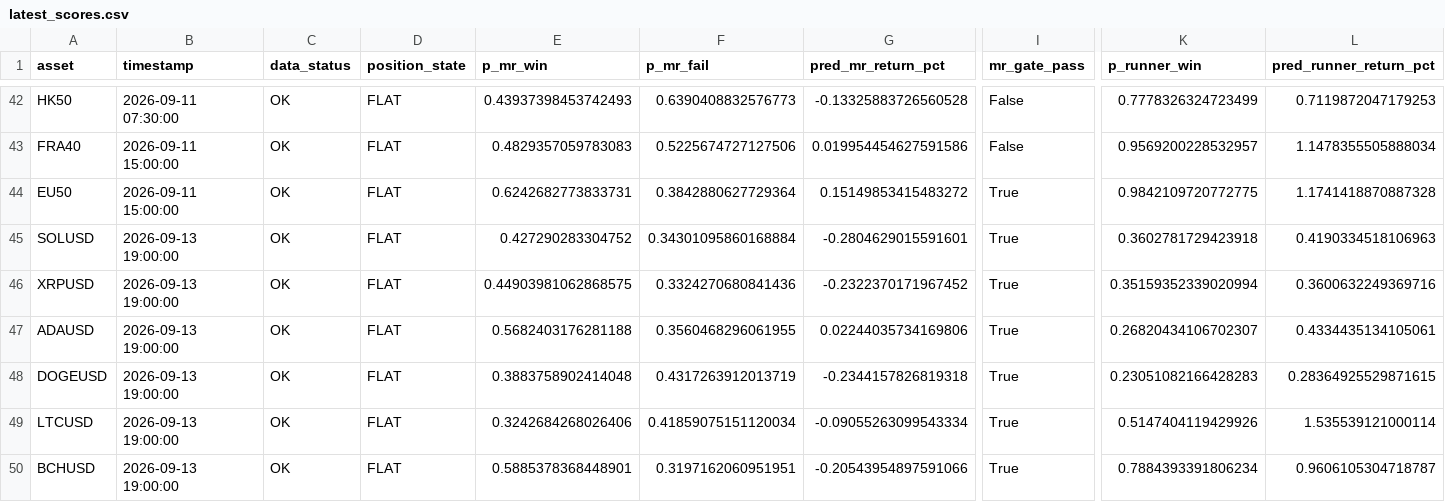
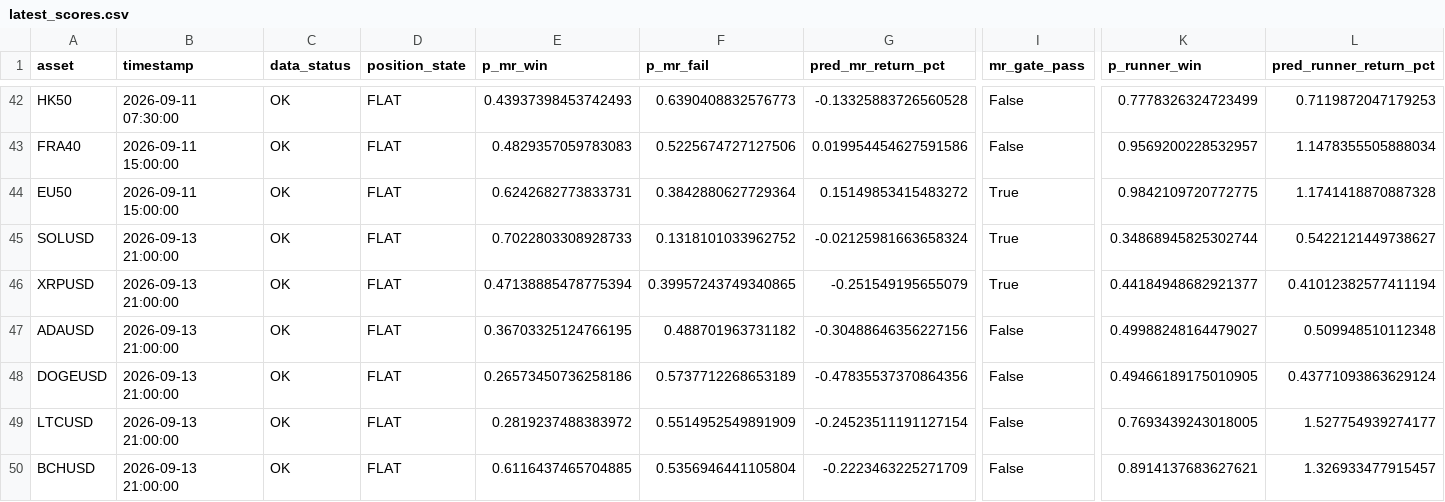
Before and after one commit to NeefPoom/Tradingstrategy01, a CSV file: reports/latest_scores.csv, drawn as a sheet; only a part is shown, gaps mark what is left out; the diff covers the shown part only; the diff names each change by its address in the sheet, - before the commit and + after, or states it on an @@ line.

```diff
--- a/reports/latest_scores.csv
+++ b/reports/latest_scores.csv
-B45:B50 (timestamp): 2026-09-13 19:00:00
+B45:B50 (timestamp): 2026-09-13 21:00:00
-E45 (p_mr_win): 0.427290283304752
+E45 (p_mr_win): 0.7022803308928733
-F45 (p_mr_fail): 0.34301095860168884
+F45 (p_mr_fail): 0.1318101033962752
-G45 (pred_mr_return_pct): -0.2804629015591601
+G45 (pred_mr_return_pct): -0.02125981663658324
-K45 (p_runner_win): 0.3602781729423918
+K45 (p_runner_win): 0.34868945825302744
-L45 (pred_runner_return_pct): 0.4190334518106963
+L45 (pred_runner_return_pct): 0.5422121449738627
-E46 (p_mr_win): 0.44903981062868575
+E46 (p_mr_win): 0.47138885478775394
-F46 (p_mr_fail): 0.3324270680841436
+F46 (p_mr_fail): 0.39957243749340865
-G46 (pred_mr_return_pct): -0.2322370171967452
+G46 (pred_mr_return_pct): -0.251549195655079
-K46 (p_runner_win): 0.35159352339020994
+K46 (p_runner_win): 0.44184948682921377
-L46 (pred_runner_return_pct): 0.3600632249369716
+L46 (pred_runner_return_pct): 0.41012382577411194
-E47 (p_mr_win): 0.5682403176281188
+E47 (p_mr_win): 0.36703325124766195
-F47 (p_mr_fail): 0.3560468296061955
+F47 (p_mr_fail): 0.488701963731182
-G47 (pred_mr_return_pct): 0.02244035734169806
+G47 (pred_mr_return_pct): -0.30488646356227156
-I47:I50 (mr_gate_pass): True
+I47:I50 (mr_gate_pass): False
-K47 (p_runner_win): 0.26820434106702307
+K47 (p_runner_win): 0.49988248164479027
-L47 (pred_runner_return_pct): 0.4334435134105061
+L47 (pred_runner_return_pct): 0.509948510112348
-E48 (p_mr_win): 0.3883758902414048
+E48 (p_mr_win): 0.26573450736258186
-F48 (p_mr_fail): 0.4317263912013719
+F48 (p_mr_fail): 0.5737712268653189
-G48 (pred_mr_return_pct): -0.2344157826819318
+G48 (pred_mr_return_pct): -0.47835537370864356
-K48 (p_runner_win): 0.23051082166428283
+K48 (p_runner_win): 0.49466189175010905
-L48 (pred_runner_return_pct): 0.28364925529871615
+L48 (pred_runner_return_pct): 0.43771093863629124
-E49 (p_mr_win): 0.3242684268026406
+E49 (p_mr_win): 0.2819237488383972
-F49 (p_mr_fail): 0.41859075151120034
+F49 (p_mr_fail): 0.5514952549891909
-G49 (pred_mr_return_pct): -0.09055263099543334
+G49 (pred_mr_return_pct): -0.24523511191127154
-K49 (p_runner_win): 0.5147404119429926
+K49 (p_runner_win): 0.7693439243018005
-L49 (pred_runner_return_pct): 1.535539121000114
+L49 (pred_runner_return_pct): 1.527754939274177
-E50 (p_mr_win): 0.5885378368448901
+E50 (p_mr_win): 0.6116437465704885
-F50 (p_mr_fail): 0.3197162060951951
+F50 (p_mr_fail): 0.5356946441105804
-G50 (pred_mr_return_pct): -0.20543954897591066
+G50 (pred_mr_return_pct): -0.2223463225271709
-K50 (p_runner_win): 0.7884393391806234
+K50 (p_runner_win): 0.8914137683627621
-L50 (pred_runner_return_pct): 0.9606105304718787
+L50 (pred_runner_return_pct): 1.326933477915457
```
Also changed, not shown: 38 edited cells elsewhere in this file, reports/market_open_price_completeness.csv, reports/price_quality.csv, 18 other files.
